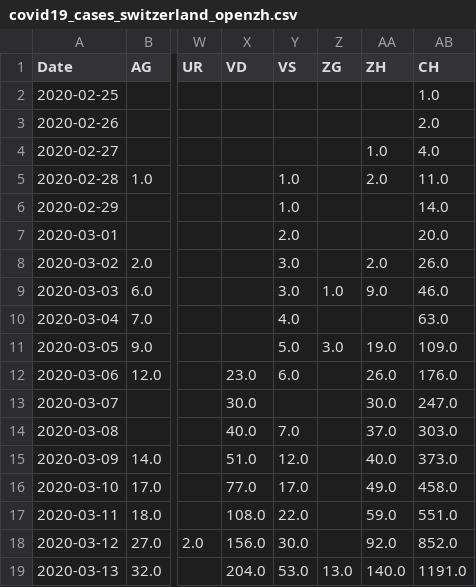
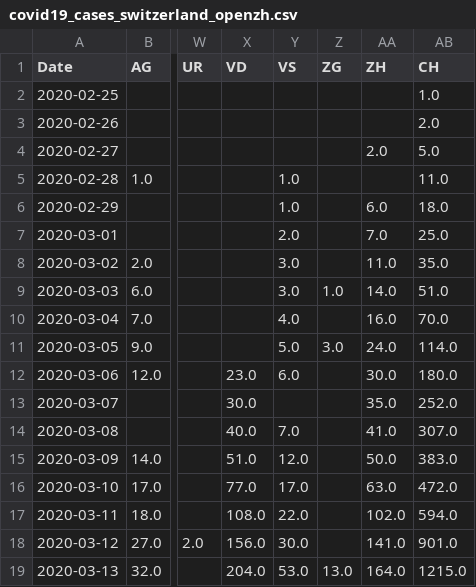
Before and after one commit to imsodin/covid19-cases-switzerland, a CSV file: covid19_cases_switzerland_openzh.csv, drawn as a sheet; only a part is shown, gaps mark what is left out; the diff covers the shown part only; the diff names each change by its address in the sheet, - before the commit and + after, or states it on an @@ line.

```diff
--- a/covid19_cases_switzerland_openzh.csv
+++ b/covid19_cases_switzerland_openzh.csv
-AA4 (ZH): 1.0
+AA4 (ZH): 2.0
-AB4 (CH): 4.0
+AB4 (CH): 5.0
-AA5 (ZH): 2.0
+AA5 (ZH): (empty)
-AA6 (ZH): (empty)
+AA6 (ZH): 6.0
-AB6 (CH): 14.0
+AB6 (CH): 18.0
-AA7 (ZH): (empty)
+AA7 (ZH): 7.0
-AB7 (CH): 20.0
+AB7 (CH): 25.0
-AA8 (ZH): 2.0
+AA8 (ZH): 11.0
-AB8 (CH): 26.0
+AB8 (CH): 35.0
-AA9 (ZH): 9.0
+AA9 (ZH): 14.0
-AB9 (CH): 46.0
+AB9 (CH): 51.0
-AA10 (ZH): (empty)
+AA10 (ZH): 16.0
-AB10 (CH): 63.0
+AB10 (CH): 70.0
-AA11 (ZH): 19.0
+AA11 (ZH): 24.0
-AB11 (CH): 109.0
+AB11 (CH): 114.0
-AA12 (ZH): 26.0
+AA12 (ZH): 30.0
-AB12 (CH): 176.0
+AB12 (CH): 180.0
-AA13 (ZH): 30.0
+AA13 (ZH): 35.0
-AB13 (CH): 247.0
+AB13 (CH): 252.0
-AA14 (ZH): 37.0
+AA14 (ZH): 41.0
-AB14 (CH): 303.0
+AB14 (CH): 307.0
-AA15 (ZH): 40.0
+AA15 (ZH): 50.0
-AB15 (CH): 373.0
+AB15 (CH): 383.0
-AA16 (ZH): 49.0
+AA16 (ZH): 63.0
-AB16 (CH): 458.0
+AB16 (CH): 472.0
-AA17 (ZH): 59.0
+AA17 (ZH): 102.0
-AB17 (CH): 551.0
+AB17 (CH): 594.0
-AA18 (ZH): 92.0
+AA18 (ZH): 141.0
-AB18 (CH): 852.0
+AB18 (CH): 901.0
-AA19 (ZH): 140.0
+AA19 (ZH): 164.0
-AB19 (CH): 1191.0
+AB19 (CH): 1215.0
```
Also changed, not shown: 64 edited cells elsewhere in this file, covid19_fatalities_switzerland_openzh.csv, covid19_hospitalized_switzerland_openzh.csv, 13 other files.
